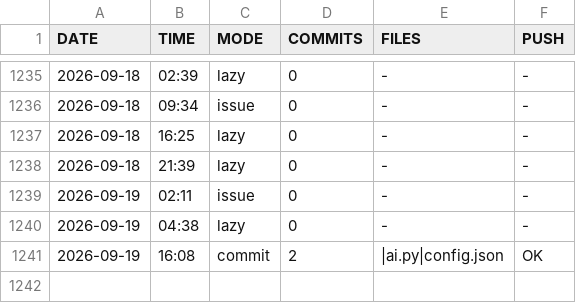
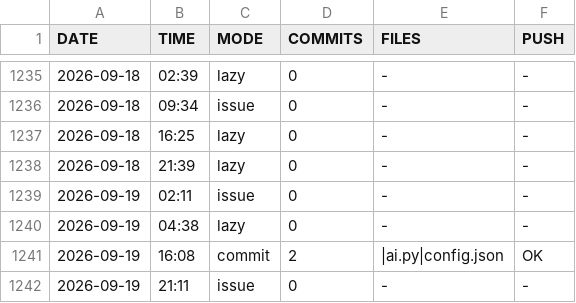
Before and after one commit to DragAditya/GithubAutomation, a CSV file: AI_ENGINE.csv, drawn as a sheet; only a part is shown, gaps mark what is left out.

Commit message:
AI engine update

```diff
--- a/AI_ENGINE.csv
+++ b/AI_ENGINE.csv
@@ -1241 +1241,2 @@ DATE,TIME,MODE,COMMITS,FILES,PUSH
 2026-09-19,16:08,commit,2,|ai.py|config.json,OK
+2026-09-19,21:11,issue,0,-,-
```
Also changed, not shown: 1 other file.
